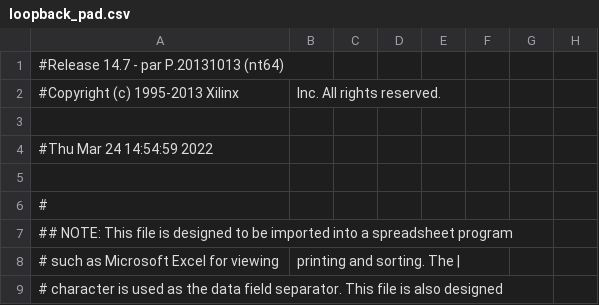
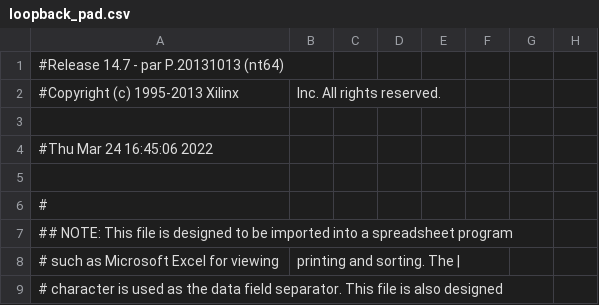
Before and after one commit to thomasbiv/CDA4203L-TeamLGSB, a CSV file: Lab 6/Lab6/loopback_pad.csv, drawn as a sheet; only a part is shown; the diff names each change by its address in the sheet, - before the commit and + after, or states it on an @@ line.

```diff
--- a/Lab 6/Lab6/loopback_pad.csv
+++ b/Lab 6/Lab6/loopback_pad.csv
-A4: #Thu Mar 24 14:54:59 2022
+A4: #Thu Mar 24 16:45:06 2022
```
Also changed, not shown: 51 other files.
